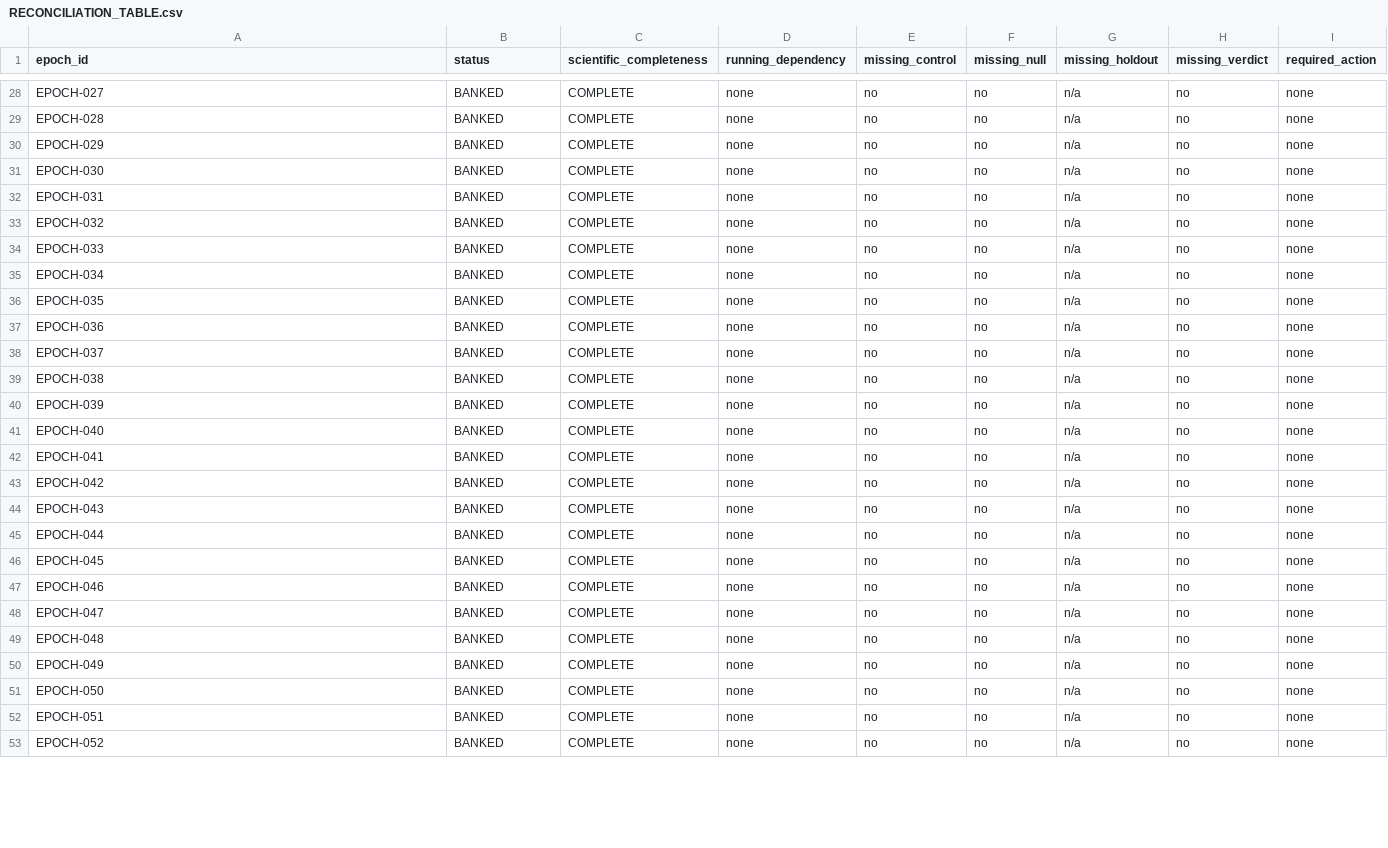
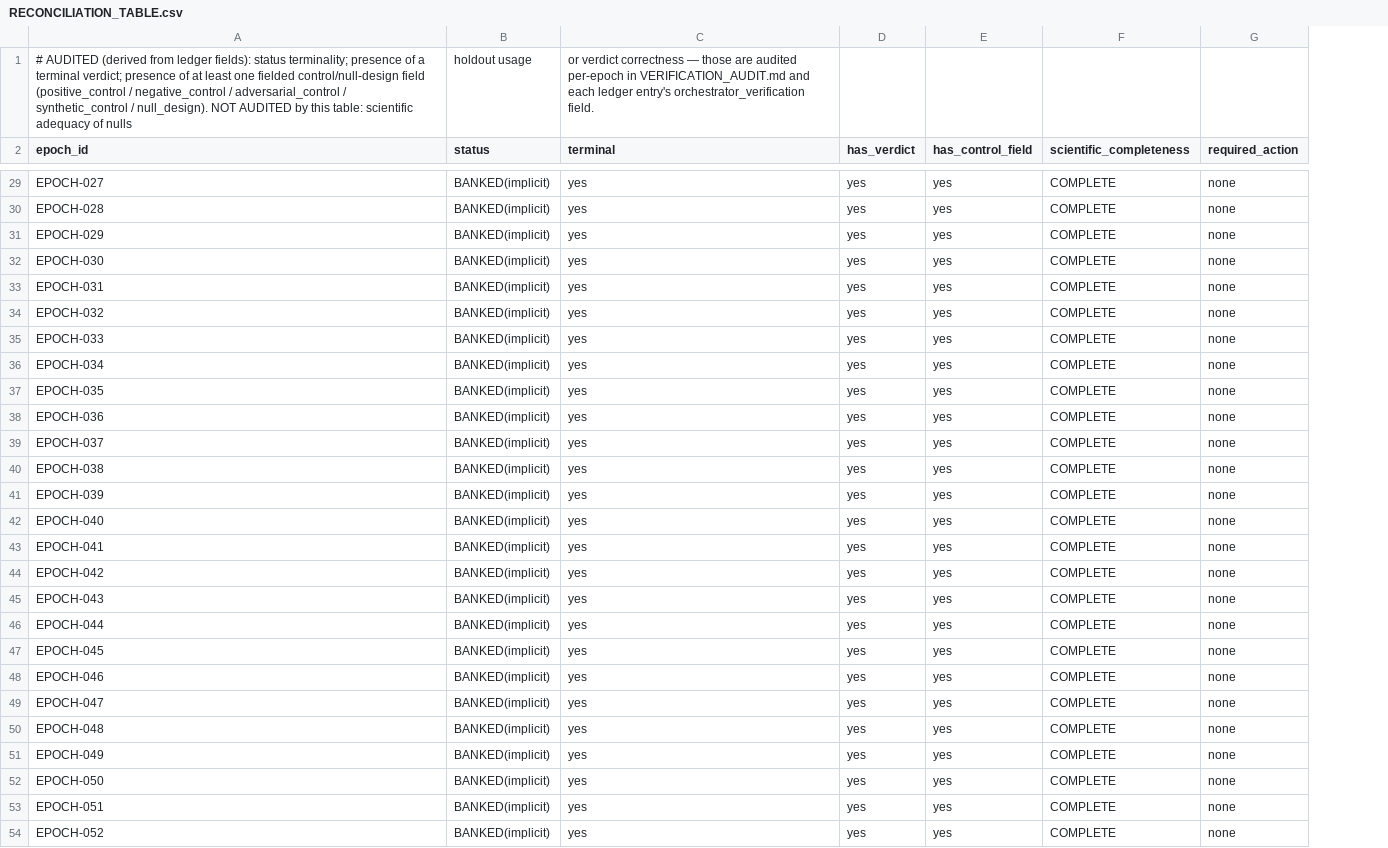
Before and after one commit to papadopouloskyriakos/logos, a CSV file: experiments/linear_a_frontier_72h/final/RECONCILIATION_TABLE.csv, drawn as a sheet; only a part is shown, gaps mark what is left out; removed rows and columns are numbered as before the commit, all else as after; the diff covers the shown part only; the diff names each change by its address in the sheet, - before the commit and + after, or states it on an @@ line.

```diff
--- a/experiments/linear_a_frontier_72h/final/RECONCILIATION_TABLE.csv
+++ b/experiments/linear_a_frontier_72h/final/RECONCILIATION_TABLE.csv
+column C (terminal), rows 29-54: all yes
+column D (has_verdict), rows 29-54: all yes
+column E (has_control_field), rows 29-54: all yes
-column D (running_dependency), rows 28-53: all none
-column E (missing_control), rows 28-53: all no
-column F (missing_null), rows 28-53: all no
-column G (missing_holdout), rows 28-53: all n/a
-column H (missing_verdict), rows 28-53: all no
+row 1: # AUDITED (derived from ledger fields): status terminality; presence of a terminal verdict; presence of at least one fielded control/null-design field (positive_control / negative_control / adversarial_control / synthetic_control / null_design). NOT AUDITED by this table: scientific adequacy of nulls | holdout usage | or verdict correctness — those are audited per-epoch in VERIFICATION_AUDIT.md and each ledger entry's orchestrator_verification field.
-B29:B54 (status): BANKED
+B29:B54 (status): BANKED(implicit)
```
Also changed, not shown: 68 edited cells elsewhere in this file, experiments/linear_a_frontier_72h/final/review_bundle/RECONCILIATION_TABLE.csv, 43 other files.
